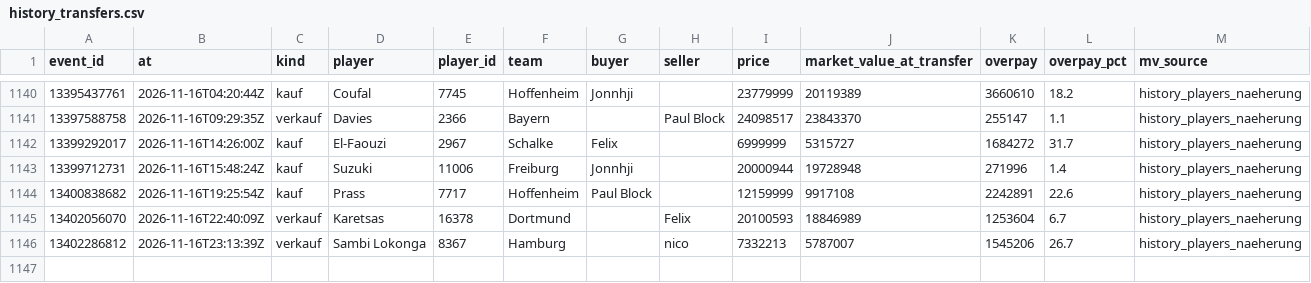
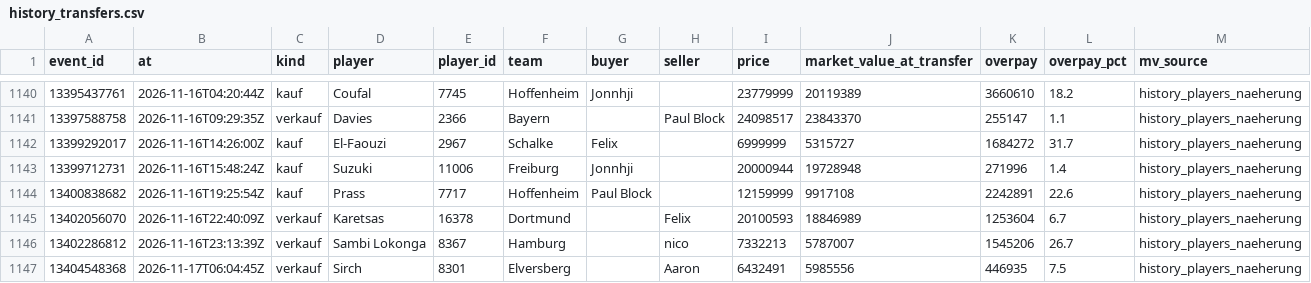
Before and after one commit to Klaudeai/feed-c95b9a6cf8, a CSV file: data/history_transfers.csv, drawn as a sheet; only a part is shown, gaps mark what is left out.

Commit message:
update 2026-11-17T06:31:01.308954+00:00

```diff
--- a/data/history_transfers.csv
+++ b/data/history_transfers.csv
@@ -1146 +1146,2 @@ event_id,at,kind,player,player_id,team,buyer,seller,price,market_value_at_transf
 13402286812,2026-11-16T23:13:39Z,verkauf,Sambi Lokonga,8367,Hamburg,,nico,7332213,5787007,1545206,26.7,history_players_naeherung
+13404548368,2026-11-17T06:04:45Z,verkauf,Sirch,8301,Elversberg,,Aaron,6432491,5985556,446935,7.5,history_players_naeherung
```
